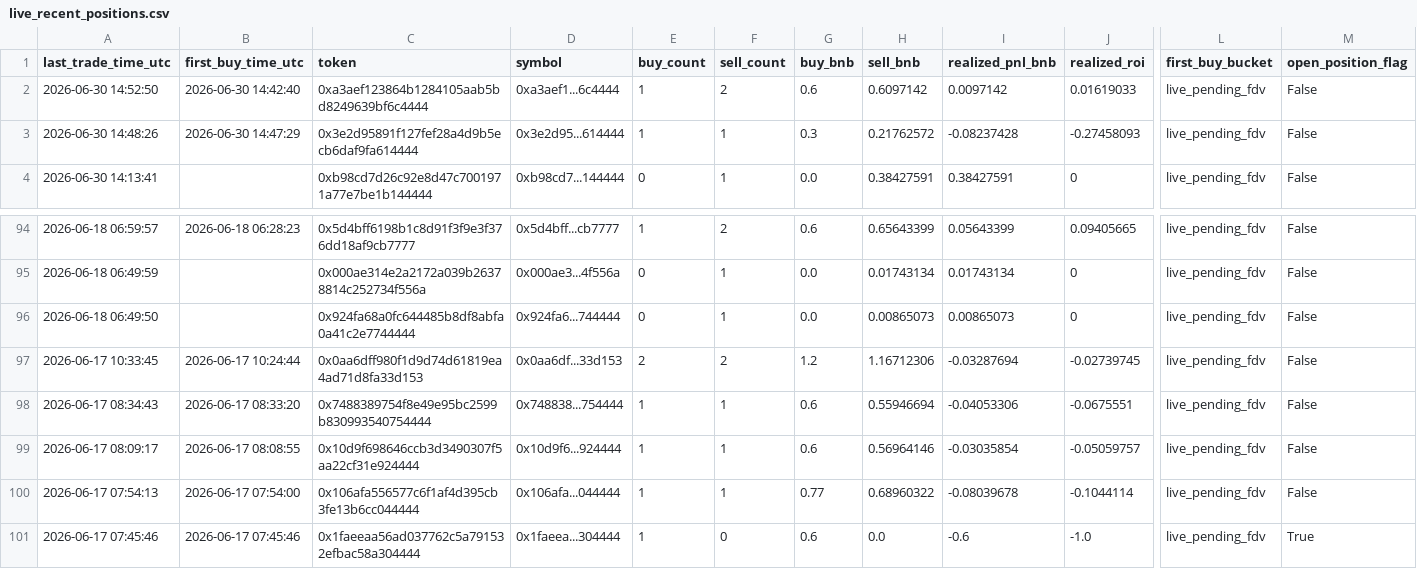
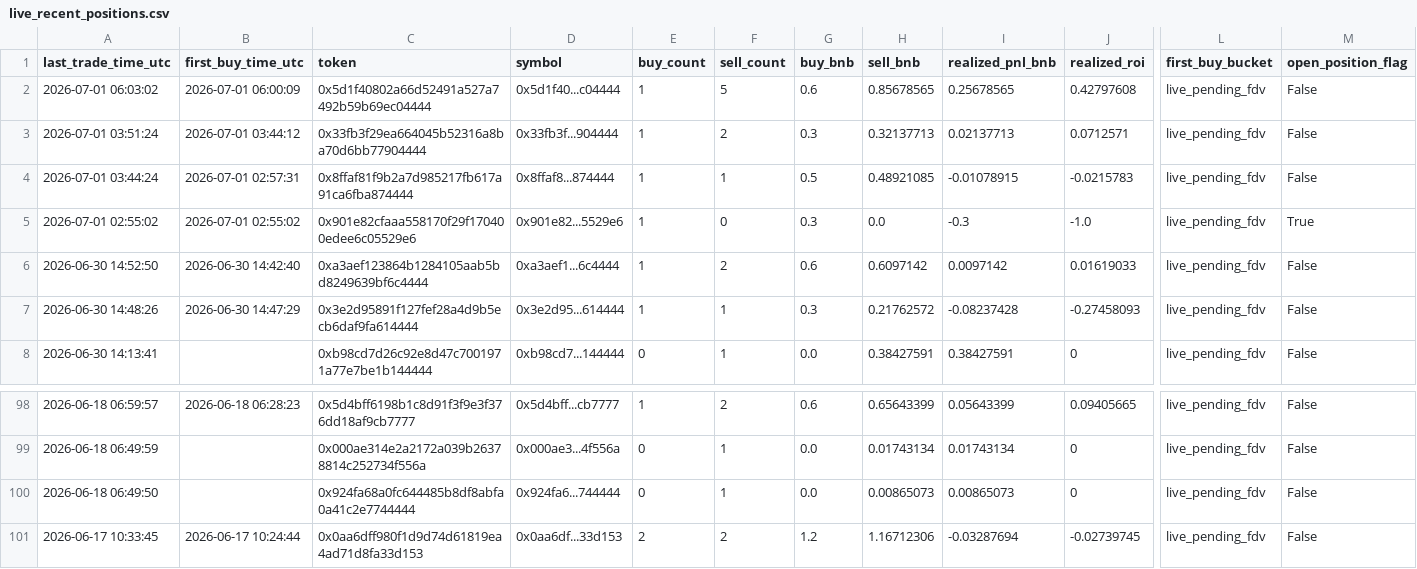
Before and after one commit to hahahakang/bsc-fourmeme-analysis-live, a CSV file: data/live_recent_positions.csv, drawn as a sheet; only a part is shown, gaps mark what is left out; removed rows and columns are numbered as before the commit, all else as after; rows hold the shown columns only; the diff names each change by its address in the sheet, - before the commit and + after, or states it on an @@ line.

```diff
--- a/data/live_recent_positions.csv
+++ b/data/live_recent_positions.csv
+row 2: 2026-07-01 06:03:02 | 2026-07-01 06:00:09 | 0x5d1f40802a66d52491a527a7492b59b69ec04444 | 0x5d1f40...c04444 | 1 | 5 | 0.6 | 0.85678565 | 0.25678565 | 0.42797608 | live_pending_fdv | False
+row 3: 2026-07-01 03:51:24 | 2026-07-01 03:44:12 | 0x33fb3f29ea664045b52316a8ba70d6bb77904444 | 0x33fb3f...904444 | 1 | 2 | 0.3 | 0.32137713 | 0.02137713 | 0.0712571 | live_pending_fdv | False
+row 4: 2026-07-01 03:44:24 | 2026-07-01 02:57:31 | 0x8ffaf81f9b2a7d985217fb617a91ca6fba874444 | 0x8ffaf8...874444 | 1 | 1 | 0.5 | 0.48921085 | -0.01078915 | -0.0215783 | live_pending_fdv | False
+row 5: 2026-07-01 02:55:02 | 2026-07-01 02:55:02 | 0x901e82cfaaa558170f29f170400edee6c05529e6 | 0x901e82...5529e6 | 1 | 0 | 0.3 | 0.0 | -0.3 | -1.0 | live_pending_fdv | True
-row 98: 2026-06-17 08:34:43 | 2026-06-17 08:33:20 | 0x7488389754f8e49e95bc2599b830993540754444 | 0x748838...754444 | 1 | 1 | 0.6 | 0.55946694 | -0.04053306 | -0.0675551 | live_pending_fdv | False
-row 99: 2026-06-17 08:09:17 | 2026-06-17 08:08:55 | 0x10d9f698646ccb3d3490307f5aa22cf31e924444 | 0x10d9f6...924444 | 1 | 1 | 0.6 | 0.56964146 | -0.03035854 | -0.05059757 | live_pending_fdv | False
-row 100: 2026-06-17 07:54:13 | 2026-06-17 07:54:00 | 0x106afa556577c6f1af4d395cb3fe13b6cc044444 | 0x106afa...044444 | 1 | 1 | 0.77 | 0.68960322 | -0.08039678 | -0.1044114 | live_pending_fdv | False
-row 101: 2026-06-17 07:45:46 | 2026-06-17 07:45:46 | 0x1faeeaa56ad037762c5a791532efbac58a304444 | 0x1faeea...304444 | 1 | 0 | 0.6 | 0.0 | -0.6 | -1.0 | live_pending_fdv | True
```
Also changed, not shown: data/live_events.csv, data/live_recent_buys.csv, 5 other files.
